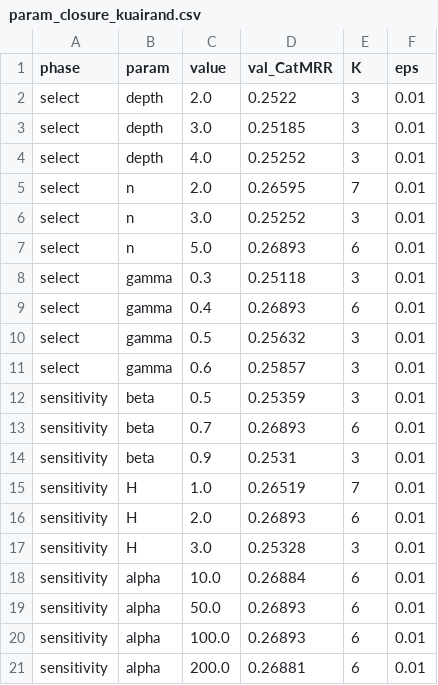
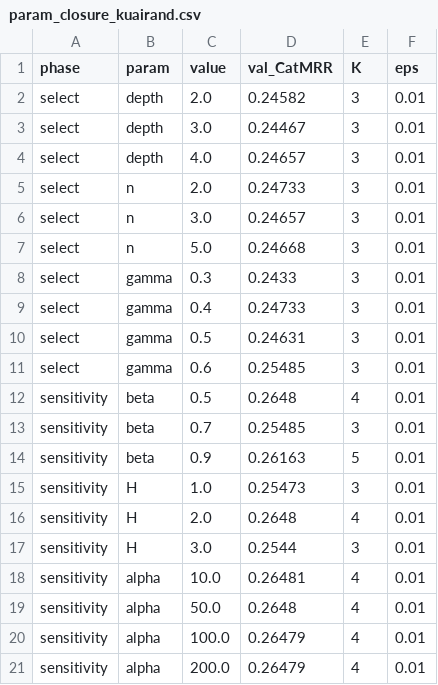
Before and after one commit to laliberti00/XSAGE, a CSV file: outputs_results/param_closure_kuairand.csv, drawn as a sheet.

```diff
--- a/outputs_results/param_closure_kuairand.csv
+++ b/outputs_results/param_closure_kuairand.csv
@@ -1,21 +1,21 @@
 phase,param,value,val_CatMRR,K,eps
-select,depth,2.0,0.2522,3,0.01
-select,depth,3.0,0.25185,3,0.01
-select,depth,4.0,0.25252,3,0.01
-select,n,2.0,0.26595,7,0.01
-select,n,3.0,0.25252,3,0.01
-select,n,5.0,0.26893,6,0.01
-select,gamma,0.3,0.25118,3,0.01
-select,gamma,0.4,0.26893,6,0.01
-select,gamma,0.5,0.25632,3,0.01
-select,gamma,0.6,0.25857,3,0.01
-sensitivity,beta,0.5,0.25359,3,0.01
-sensitivity,beta,0.7,0.26893,6,0.01
-sensitivity,beta,0.9,0.2531,3,0.01
-sensitivity,H,1.0,0.26519,7,0.01
-sensitivity,H,2.0,0.26893,6,0.01
-sensitivity,H,3.0,0.25328,3,0.01
-sensitivity,alpha,10.0,0.26884,6,0.01
-sensitivity,alpha,50.0,0.26893,6,0.01
-sensitivity,alpha,100.0,0.26893,6,0.01
-sensitivity,alpha,200.0,0.26881,6,0.01
+select,depth,2.0,0.24582,3,0.01
+select,depth,3.0,0.24467,3,0.01
+select,depth,4.0,0.24657,3,0.01
+select,n,2.0,0.24733,3,0.01
+select,n,3.0,0.24657,3,0.01
+select,n,5.0,0.24668,3,0.01
+select,gamma,0.3,0.2433,3,0.01
+select,gamma,0.4,0.24733,3,0.01
+select,gamma,0.5,0.24631,3,0.01
+select,gamma,0.6,0.25485,3,0.01
+sensitivity,beta,0.5,0.2648,4,0.01
+sensitivity,beta,0.7,0.25485,3,0.01
+sensitivity,beta,0.9,0.26163,5,0.01
+sensitivity,H,1.0,0.25473,3,0.01
+sensitivity,H,2.0,0.2648,4,0.01
+sensitivity,H,3.0,0.2544,3,0.01
+sensitivity,alpha,10.0,0.26481,4,0.01
+sensitivity,alpha,50.0,0.2648,4,0.01
+sensitivity,alpha,100.0,0.26479,4,0.01
+sensitivity,alpha,200.0,0.26479,4,0.01
```
Also changed, not shown: outputs_results/aligned_matrix.csv, outputs_results/battery_bfull_kuairand.csv, 20 other files.
